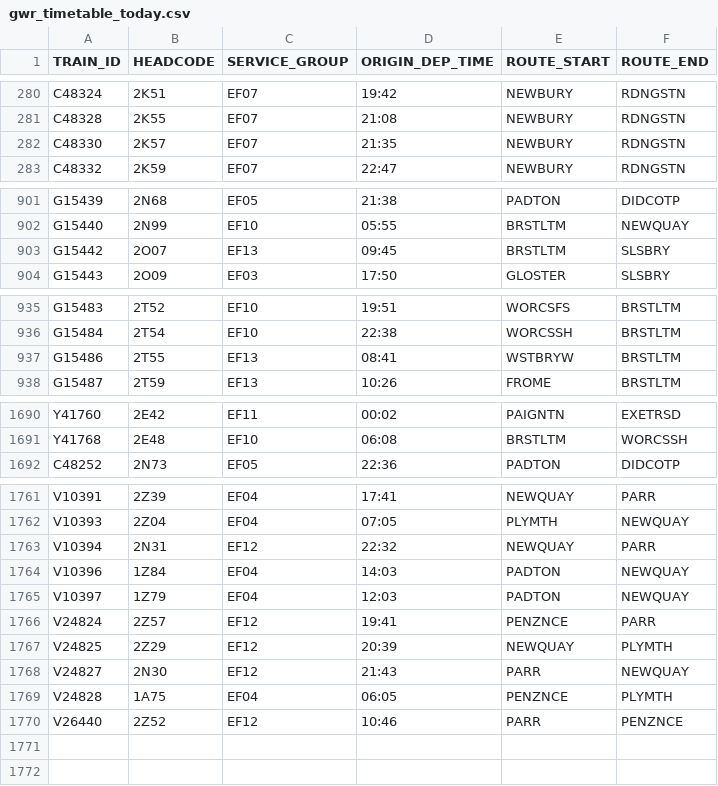
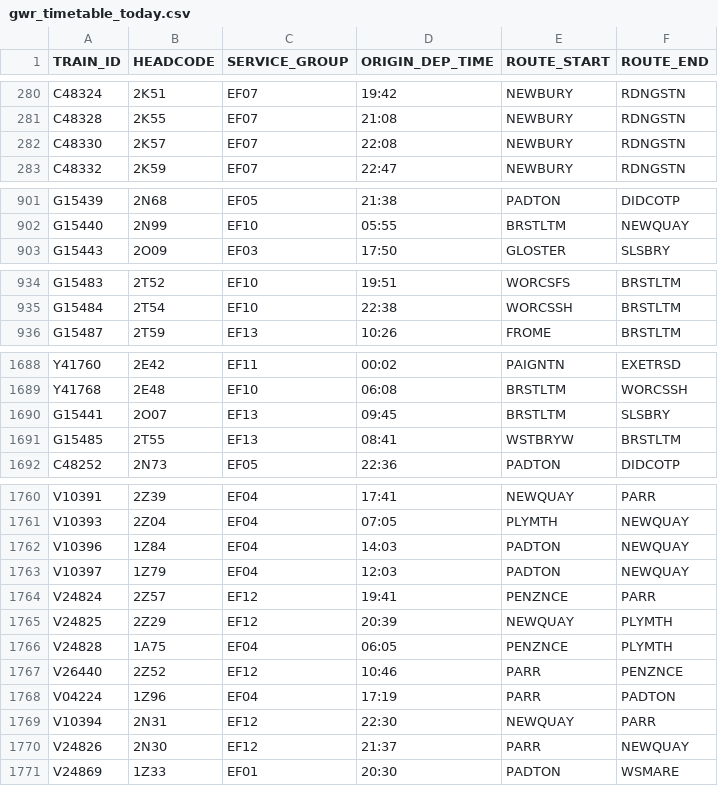
Before and after one commit to tomsmith199202-cloud/gwr_cron_job, a CSV file: gwr_timetable_today.csv, drawn as a sheet; only a part is shown, gaps mark what is left out; the diff covers the shown part only.

```diff
--- a/gwr_timetable_today.csv
+++ b/gwr_timetable_today.csv
@@ -281,3 +281,3 @@ C48324,2K51,EF07,19:42,NEWBURY,RDNGSTN
 C48328,2K55,EF07,21:08,NEWBURY,RDNGSTN
-C48330,2K57,EF07,21:35,NEWBURY,RDNGSTN
+C48330,2K57,EF07,22:08,NEWBURY,RDNGSTN
 C48332,2K59,EF07,22:47,NEWBURY,RDNGSTN
@@ -902,3 +902,2 @@ G15439,2N68,EF05,21:38,PADTON,DIDCOTP
 G15440,2N99,EF10,05:55,BRSTLTM,NEWQUAY
-G15442,2O07,EF13,09:45,BRSTLTM,SLSBRY
 G15443,2O09,EF03,17:50,GLOSTER,SLSBRY
@@ -936,3 +935,2 @@ G15483,2T52,EF10,19:51,WORCSFS,BRSTLTM
 G15484,2T54,EF10,22:38,WORCSSH,BRSTLTM
-G15486,2T55,EF13,08:41,WSTBRYW,BRSTLTM
 G15487,2T59,EF13,10:26,FROME,BRSTLTM
@@ -1691,2 +1689,4 @@ Y41760,2E42,EF11,00:02,PAIGNTN,EXETRSD
 Y41768,2E48,EF10,06:08,BRSTLTM,WORCSSH
+G15441,2O07,EF13,09:45,BRSTLTM,SLSBRY
+G15485,2T55,EF13,08:41,WSTBRYW,BRSTLTM
 C48252,2N73,EF05,22:36,PADTON,DIDCOTP
@@ -1762,3 +1761,2 @@ V10391,2Z39,EF04,17:41,NEWQUAY,PARR
 V10393,2Z04,EF04,07:05,PLYMTH,NEWQUAY
-V10394,2N31,EF12,22:32,NEWQUAY,PARR
 V10396,1Z84,EF04,14:03,PADTON,NEWQUAY
@@ -1767,4 +1765,7 @@ V24824,2Z57,EF12,19:41,PENZNCE,PARR
 V24825,2Z29,EF12,20:39,NEWQUAY,PLYMTH
-V24827,2N30,EF12,21:43,PARR,NEWQUAY
 V24828,1A75,EF04,06:05,PENZNCE,PLYMTH
 V26440,2Z52,EF12,10:46,PARR,PENZNCE
+V04224,1Z96,EF04,17:19,PARR,PADTON
+V10394,2N31,EF12,22:30,NEWQUAY,PARR
+V24826,2N30,EF12,21:37,PARR,NEWQUAY
+V24869,1Z33,EF01,20:30,PADTON,WSMARE
```
Also changed, not shown: 1 edited cell elsewhere in this file, 1 other file.
